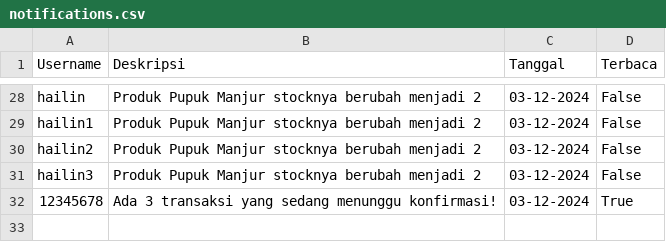
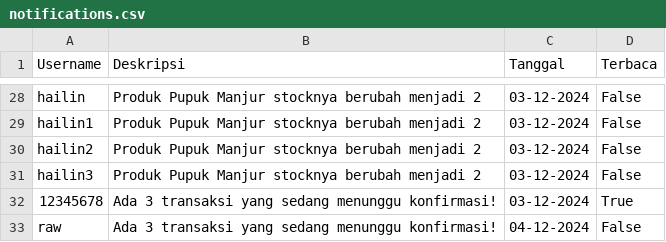
Before and after one commit to ariear/SIJUPI, a CSV file: db/notifications.csv, drawn as a sheet; only a part is shown, gaps mark what is left out; the diff names each change by its address in the sheet, - before the commit and + after, or states it on an @@ line.

```diff
--- a/db/notifications.csv
+++ b/db/notifications.csv
+row 33: raw | Ada 3 transaksi yang sedang menunggu konfirmasi! | 04-12-2024 | False
```
Also changed, not shown: db/wishlists.csv, 4 other files.
